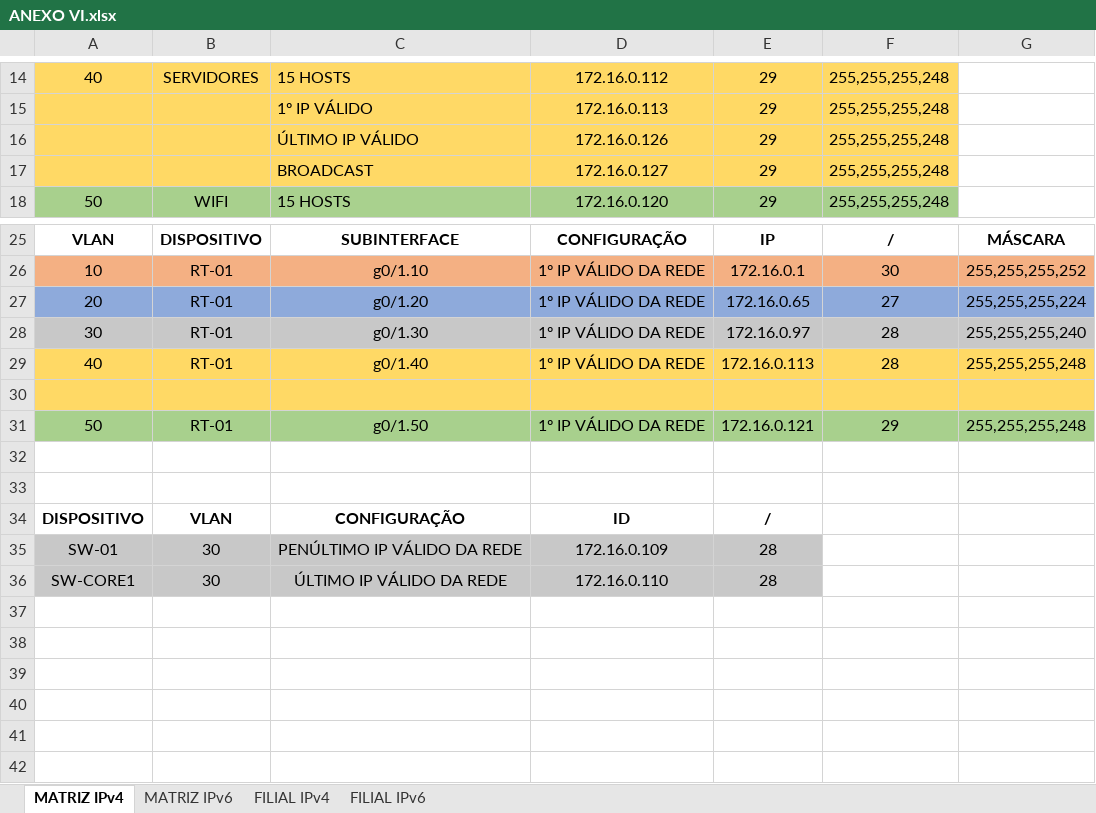
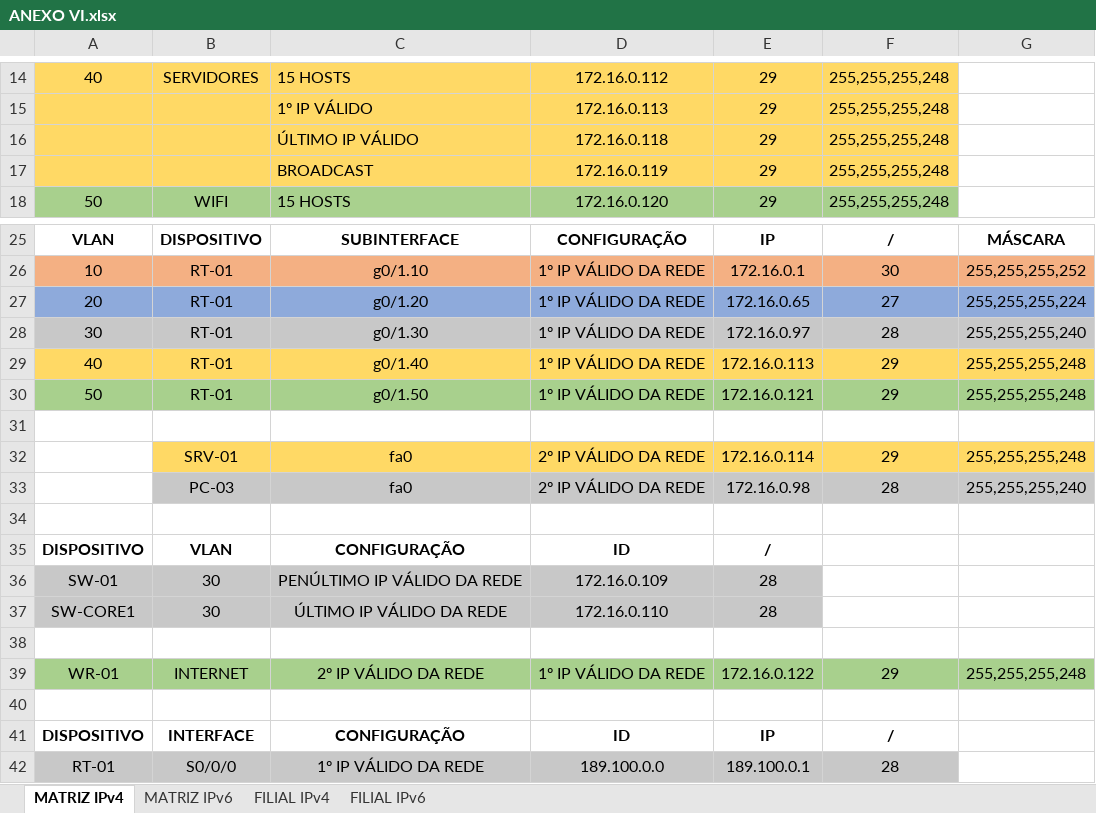
Before and after one commit to LuscaBasilio/PROJETO-WATER-TEMPLE, an Excel workbook: ANEXO VI.xlsx, sheet MATRIZ IPv4, drawn as a sheet; only a part is shown, gaps mark what is left out; values as stored, in another font and other column widths than the file's, no borders; removed rows and columns are numbered as before the commit, all else as after; the diff names each change by its address in the sheet, - before the commit and + after, or states it on an @@ line.

```diff
--- a/ANEXO VI.xlsx (sheet MATRIZ IPv4)
+++ b/ANEXO VI.xlsx (sheet MATRIZ IPv4)
-D16: 172.16.0.126
+D16: 172.16.0.118
-D17: 172.16.0.127
+D17: 172.16.0.119
-F29: 28
+F29: 29
-row 30: (empty)
+row 32:  | SRV-01 | fa0 | 2º IP VÁLIDO DA REDE | 172.16.0.114 | 29 | 255,255,255,248
+row 33:  | PC-03 | fa0 | 2º IP VÁLIDO DA REDE | 172.16.0.98 | 28 | 255,255,255,240
+row 38: (empty)
+row 39: WR-01 | INTERNET | 2º IP VÁLIDO DA REDE | 1º IP VÁLIDO DA REDE | 172.16.0.122 | 29 | 255,255,255,248
+row 40: (empty)
+row 41: DISPOSITIVO | INTERFACE | CONFIGURAÇÃO | ID | IP | /
+row 42: RT-01 | S0/0/0 | 1º IP VÁLIDO DA REDE | 189.100.0.0 | 189.100.0.1 | 28
```
Also changed, not shown: sheet FILIAL IPv4, sheet MATRIZ IPv6, sheet FILIAL IPv6, 2 other files.
